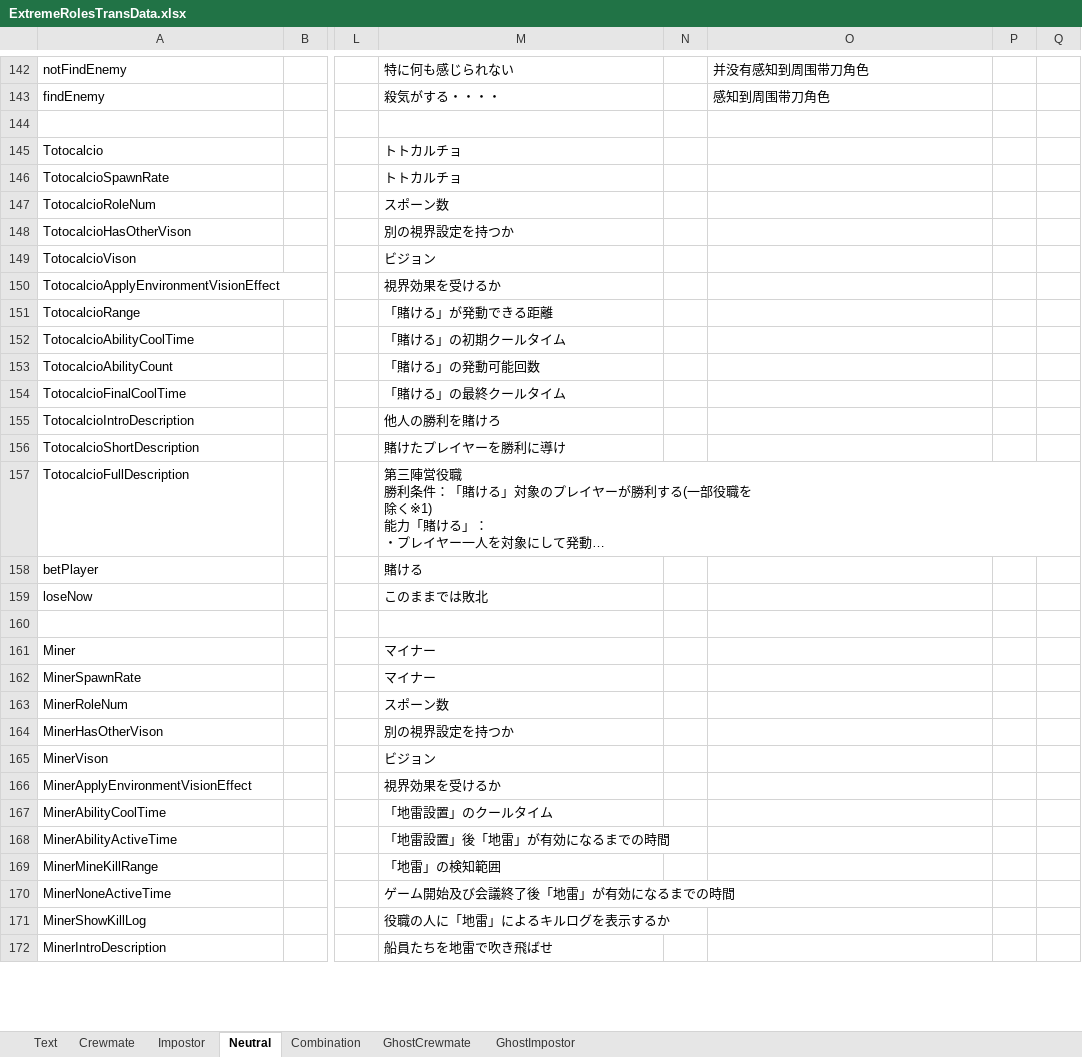
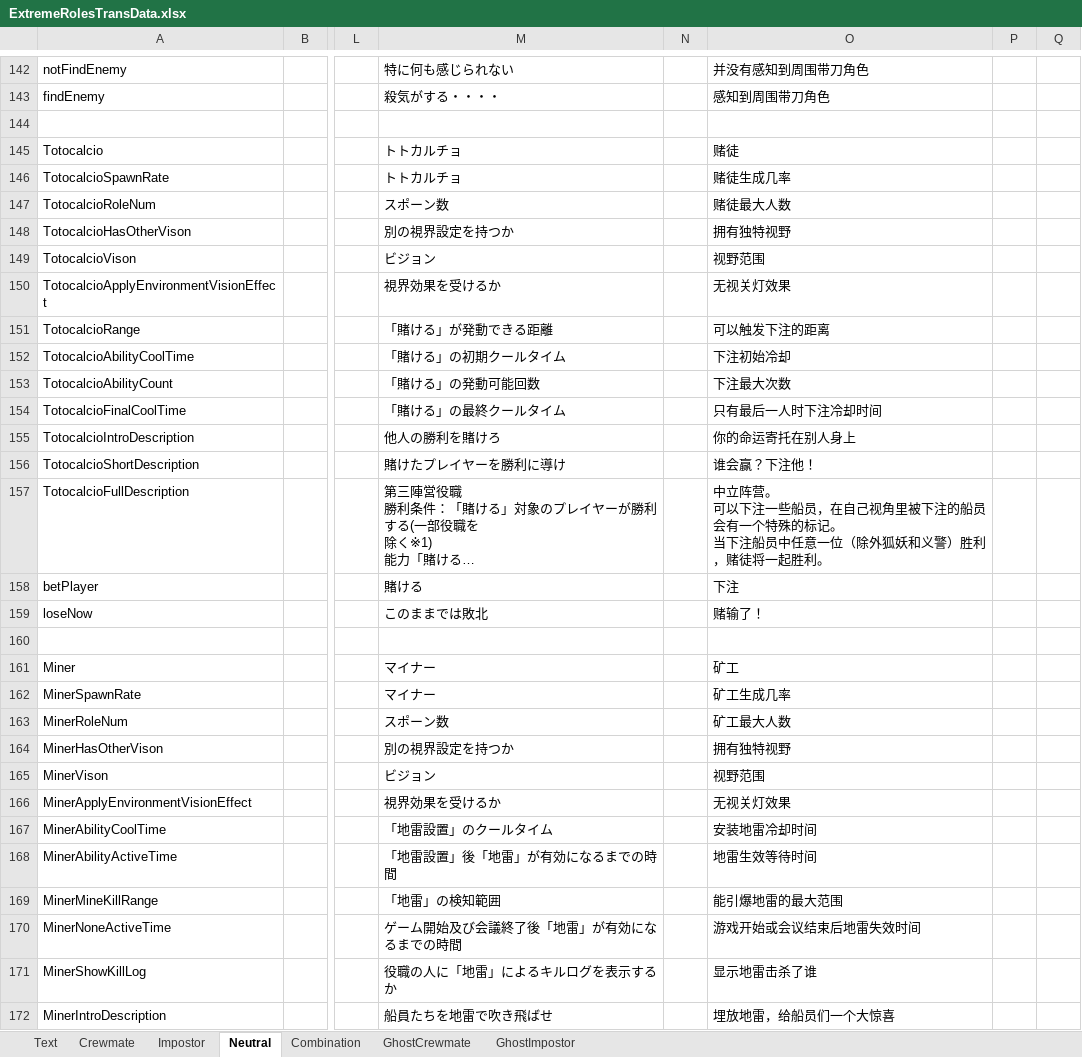
Before and after one commit to yukieiji/ExtremeRoles, an Excel workbook: ExtremeRolesTransData.xlsx, sheet Neutral, drawn as a sheet; only a part is shown, gaps mark what is left out; long unchanged cells end in …; values as stored, in another font and other column widths than the file's, no borders; ↵ is a line break in a cell; the diff covers the shown part only; the diff names each change by its address in the sheet, - before the commit and + after, or states it on an @@ line.

```diff
--- a/ExtremeRolesTransData.xlsx (sheet Neutral)
+++ b/ExtremeRolesTransData.xlsx (sheet Neutral)
-O145: (empty)
+O145: 赌徒
-O146: (empty)
+O146: 赌徒生成几率
-O147: (empty)
+O147: 赌徒最大人数
-O148: (empty)
+O148: 拥有独特视野
-O149: (empty)
+O149: 视野范围
-O150: (empty)
+O150: 无视关灯效果
-O151: (empty)
+O151: 可以触发下注的距离
-O152: (empty)
+O152: 下注初始冷却
-O153: (empty)
+O153: 下注最大次数
-O154: (empty)
+O154: 只有最后一人时下注冷却时间
-O155: (empty)
+O155: 你的命运寄托在别人身上
-O156: (empty)
+O156: 谁会赢？下注他！
-O157: (empty)
+O157: 中立阵营。 ↵ 可以下注一些船员，在自己视角里被下注的船员会有一个特殊的标记。 ↵ 当下注船员中任意一位（除外狐妖和义警）胜利，赌徒将一起胜利。
-O158: (empty)
+O158: 下注
-O159: (empty)
+O159: 赌输了！
-O161: (empty)
+O161: 矿工
-O162: (empty)
+O162: 矿工生成几率
-O163: (empty)
+O163: 矿工最大人数
-O164: (empty)
+O164: 拥有独特视野
-O165: (empty)
+O165: 视野范围
-O166: (empty)
+O166: 无视关灯效果
-O167: (empty)
+O167: 安装地雷冷却时间
-O168: (empty)
+O168: 地雷生效等待时间
-O169: (empty)
+O169: 能引爆地雷的最大范围
-O170: (empty)
+O170: 游戏开始或会议结束后地雷失效时间
-O171: (empty)
+O171: 显示地雷击杀了谁
-O172: (empty)
+O172: 埋放地雷，给船员们一个大惊喜
```
Also changed, not shown: 50 edited cells elsewhere in this sheet, sheet Impostor, sheet Text, sheet Combination, sheet Crewmate, 1 other file.
